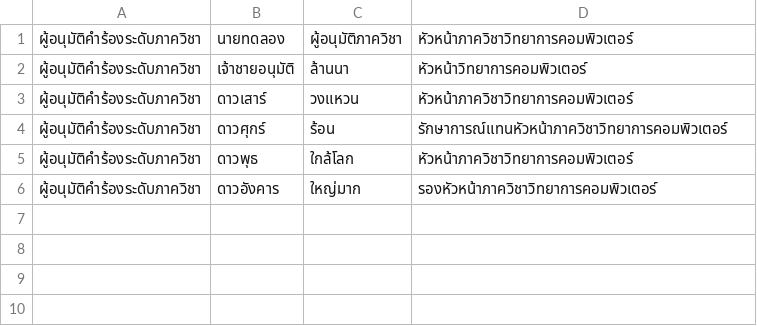
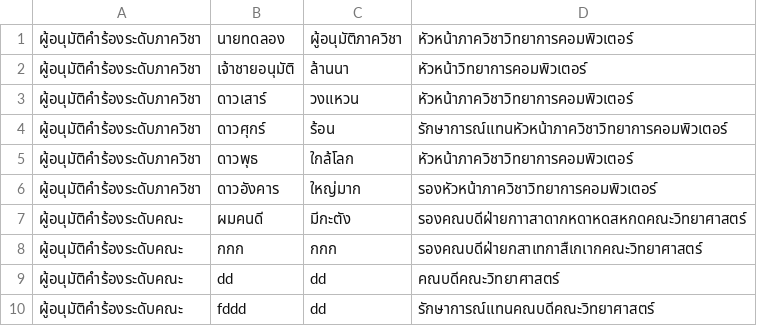
Before and after one commit to thg1rb/my-appeal, a CSV file: data/approver.csv, drawn as a sheet.

Commit message:
updated faculty-approve-table-popup fully functional

```diff
--- a/data/approver.csv
+++ b/data/approver.csv
@@ -6 +6,5 @@
 ผู้อนุมัติคำร้องระดับภาควิชา,ดาวอังคาร,ใหญ่มาก,รองหัวหน้าภาควิชาวิทยาการคอมพิวเตอร์
+ผู้อนุมัติคำร้องระดับคณะ,ผมคนดี,มีกะตัง,รองคณบดีฝ่ายกาาสาดากหดาหดสหกดคณะวิทยาศาสตร์
+ผู้อนุมัติคำร้องระดับคณะ,กกก,กกก,รองคณบดีฝ่ายกสาเทกาสืเกเากคณะวิทยาศาสตร์
+ผู้อนุมัติคำร้องระดับคณะ,dd,dd,คณบดีคณะวิทยาศาสตร์
+ผู้อนุมัติคำร้องระดับคณะ,fddd,dd,รักษาการณ์แทนคณบดีคณะวิทยาศาสตร์
```
Also changed, not shown: data/users/facultyStaff.csv, 3 other files.
